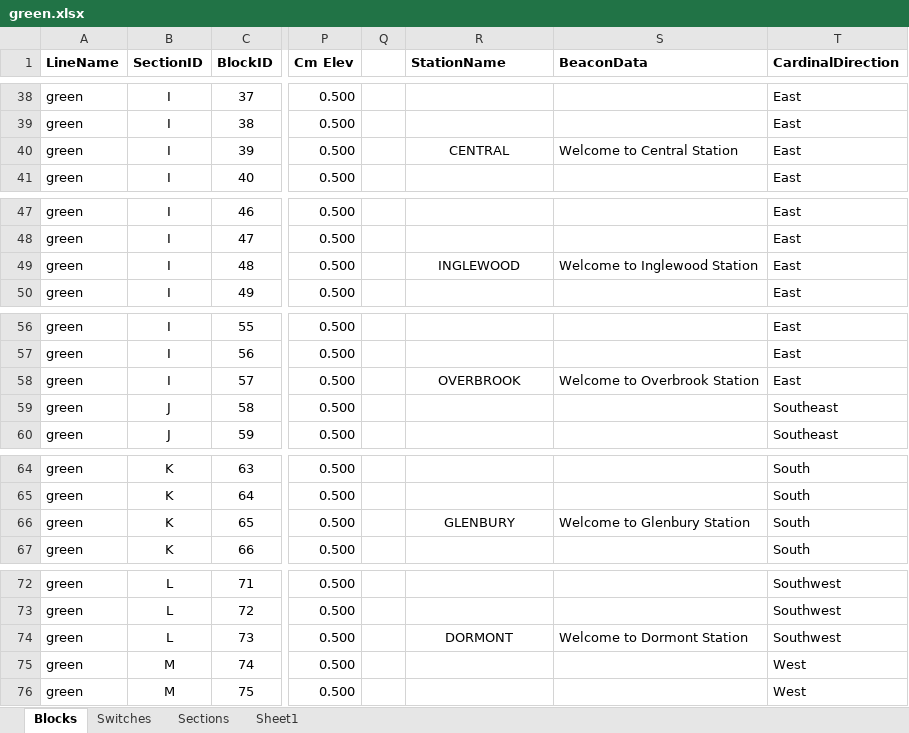
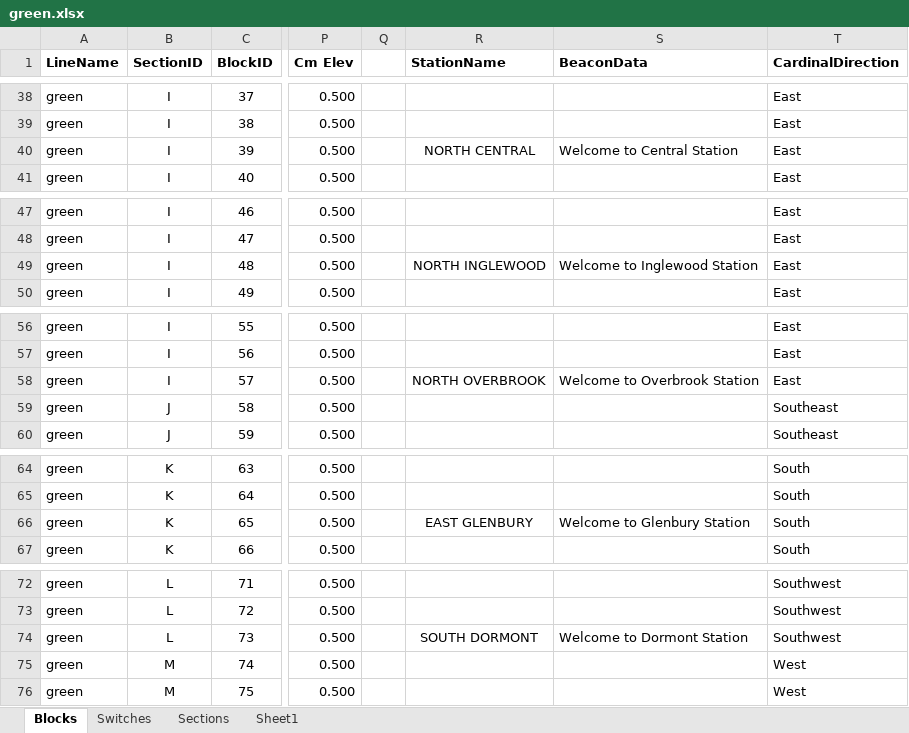
Before and after one commit to jar99/Tophat, an Excel workbook: Tophat-Railway/green.xlsx, sheet Blocks, drawn as a sheet; only a part is shown, gaps mark what is left out; values as stored, in another font and other column widths than the file's, no borders; the diff covers the shown part only; the diff names each change by its address in the sheet, - before the commit and + after, or states it on an @@ line.

Commit message:
Highlighted Stations on Map. Fixed Station Names. Roman made a quick fix

```diff
--- a/Tophat-Railway/green.xlsx (sheet Blocks)
+++ b/Tophat-Railway/green.xlsx (sheet Blocks)
-R40 (StationName): CENTRAL
+R40 (StationName): NORTH CENTRAL
-R49 (StationName): INGLEWOOD
+R49 (StationName): NORTH INGLEWOOD
-R58 (StationName): OVERBROOK
+R58 (StationName): NORTH OVERBROOK
-R66 (StationName): GLENBURY
+R66 (StationName): EAST GLENBURY
-R74 (StationName): DORMONT
+R74 (StationName): SOUTH DORMONT
```
Also changed, not shown: 5 edited cells elsewhere in this sheet, 5 other files.
